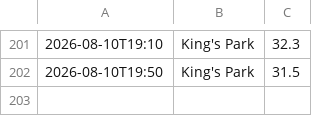
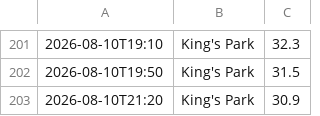
Before and after one commit to dmitryustinov01-creator/hko, a CSV file: data/kings_park_1min_history.csv, drawn as a sheet; only a part is shown, gaps mark what is left out.

```diff
--- a/data/kings_park_1min_history.csv
+++ b/data/kings_park_1min_history.csv
@@ -202 +202,2 @@
 2026-08-10T19:50,King's Park,31.5
+2026-08-10T21:20,King's Park,30.9
```
